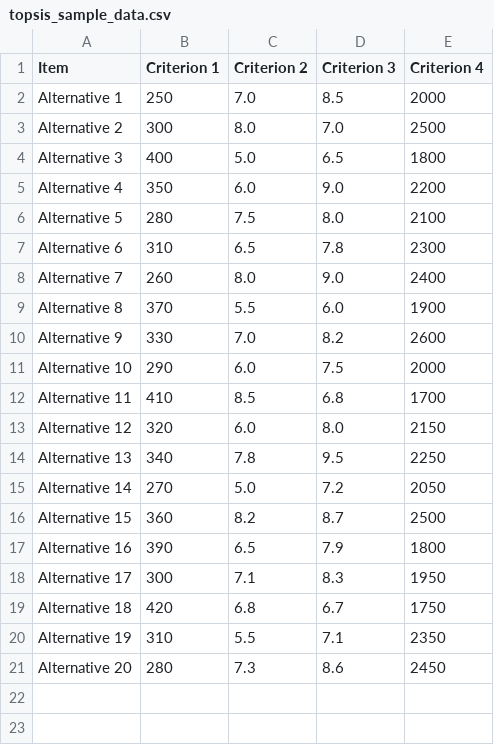
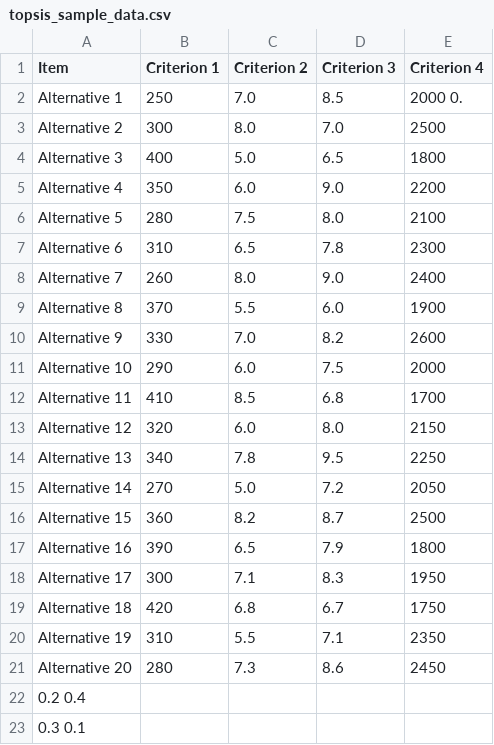
Before and after one commit to pulkit8690/Topsis-Streamlit, a CSV file: uploads/topsis_sample_data.csv, drawn as a sheet.

```diff
--- a/uploads/topsis_sample_data.csv
+++ b/uploads/topsis_sample_data.csv
@@ -1,3 +1,3 @@
 Item,Criterion 1,Criterion 2,Criterion 3,Criterion 4
-Alternative 1,250,7.0,8.5,2000
+Alternative 1,250,7.0,8.5,2000 0.
 Alternative 2,300,8.0,7.0,2500
@@ -21 +21,3 @@ Alternative 19,310,5.5,7.1,2350
 Alternative 20,280,7.3,8.6,2450
+0.2 0.4
+0.3 0.1
```
Also changed, not shown: uploads/result_with_rank.csv, 26 other files.
